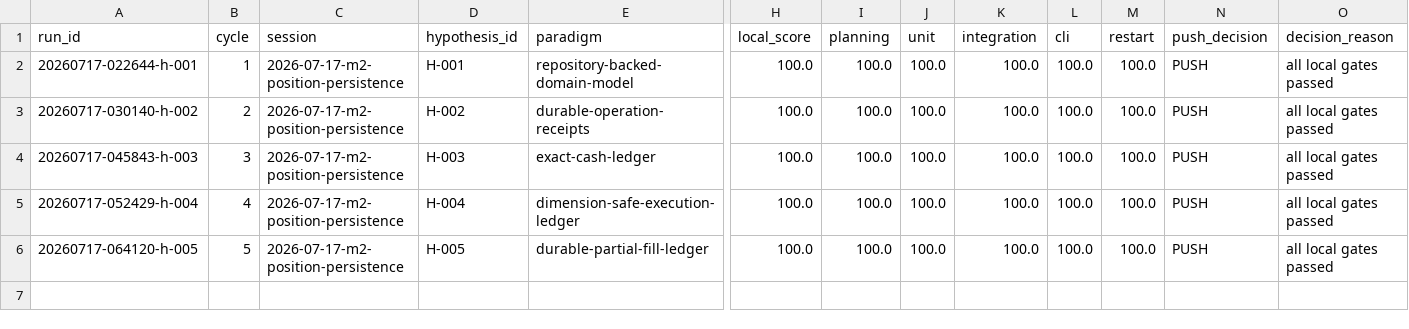
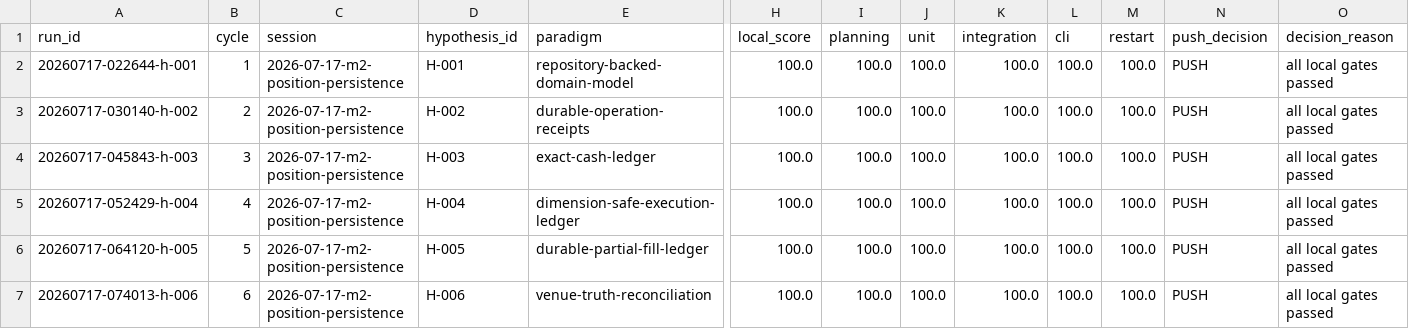
Before and after one commit to uukuguy/polymarket-arbitrage, a CSV file: docs/status/climb/runs.csv, drawn as a sheet; only a part is shown, gaps mark what is left out; rows hold the shown columns only; the diff names each change by its address in the sheet, - before the commit and + after, or states it on an @@ line.

Commit message:
docs(climb): confirm H-006 and close M2

```diff
--- a/docs/status/climb/runs.csv
+++ b/docs/status/climb/runs.csv
+row 7: 20260717-074013-h-006 | 6 | 2026-07-17-m2-position-persistence | H-006 | venue-truth-reconciliation | 100.0 | 100.0 | 100.0 | 100.0 | 100.0 | 100.0 | PUSH | all local gates passed
```
Also changed, not shown: 8 other files.
